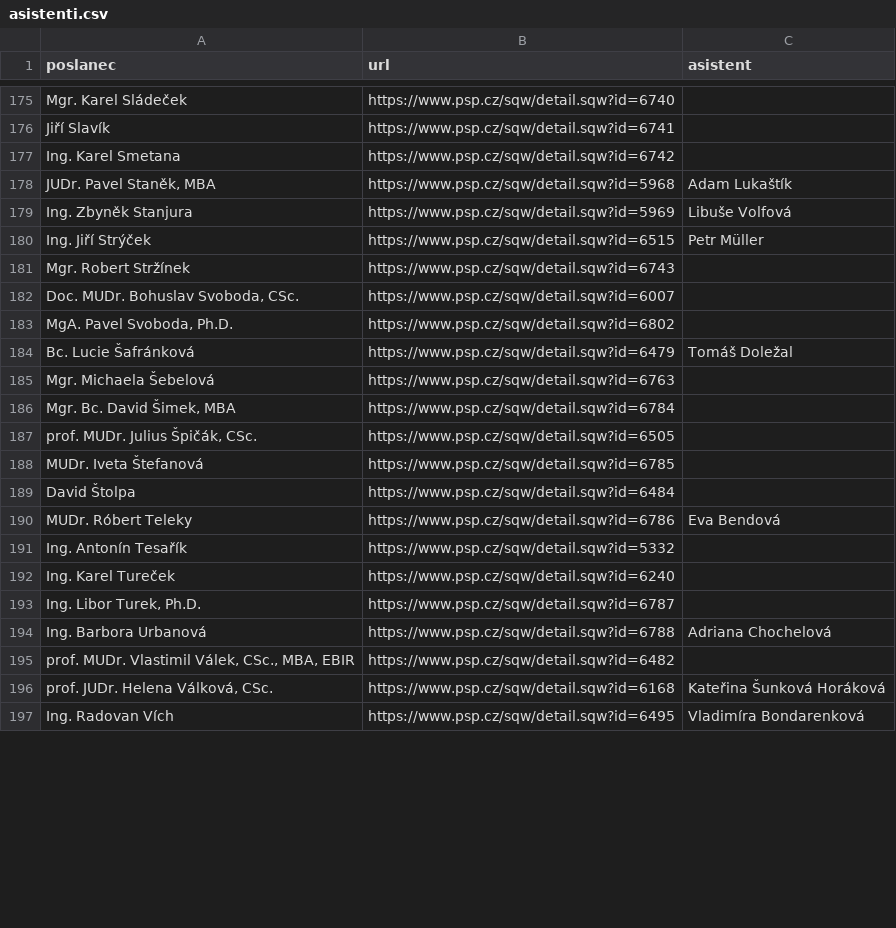
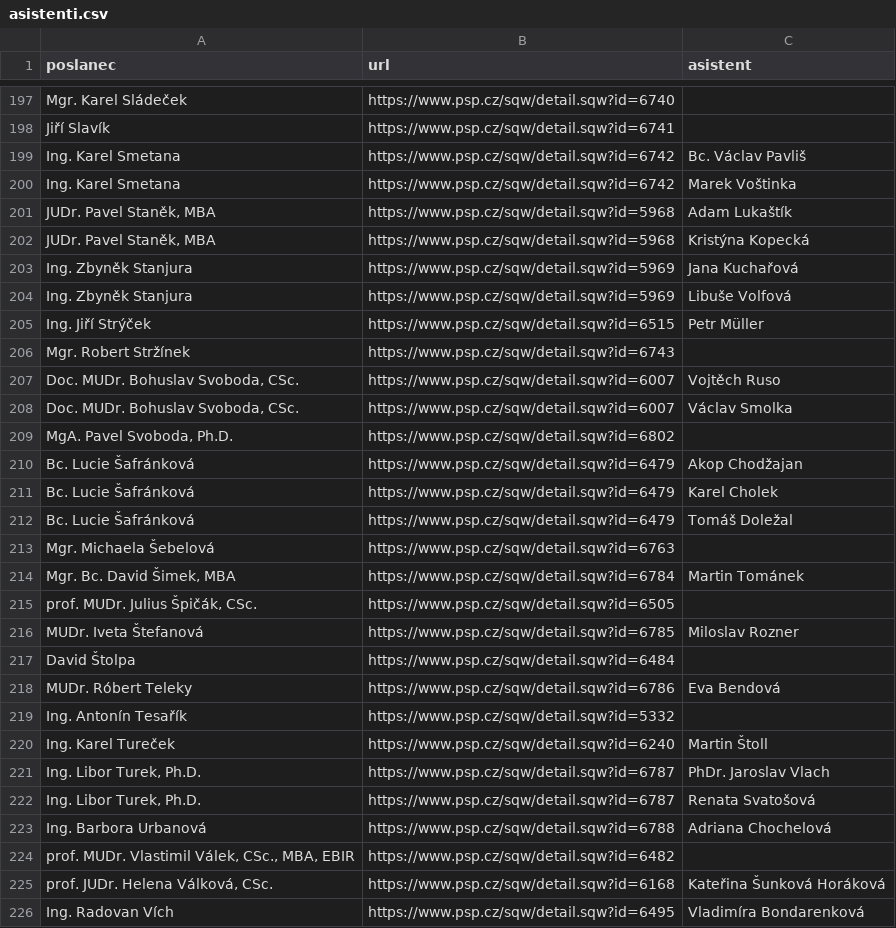
Before and after one commit to kokes/psp-asistenti, a CSV file: asistenti.csv, drawn as a sheet; only a part is shown, gaps mark what is left out; the diff covers the shown part only.

```diff
--- a/asistenti.csv
+++ b/asistenti.csv
@@ -176,4 +198,7 @@ Mgr. Karel Sládeček,https://www.psp.cz/sqw/detail.sqw?id=6740,
 Jiří Slavík,https://www.psp.cz/sqw/detail.sqw?id=6741,
-Ing. Karel Smetana,https://www.psp.cz/sqw/detail.sqw?id=6742,
+Ing. Karel Smetana,https://www.psp.cz/sqw/detail.sqw?id=6742,Bc. Václav Pavliš
+Ing. Karel Smetana,https://www.psp.cz/sqw/detail.sqw?id=6742,Marek Voštinka
 "JUDr. Pavel Staněk, MBA",https://www.psp.cz/sqw/detail.sqw?id=5968,Adam Lukaštík
+"JUDr. Pavel Staněk, MBA",https://www.psp.cz/sqw/detail.sqw?id=5968,Kristýna Kopecká
+Ing. Zbyněk Stanjura,https://www.psp.cz/sqw/detail.sqw?id=5969,Jana Kuchařová
 Ing. Zbyněk Stanjura,https://www.psp.cz/sqw/detail.sqw?id=5969,Libuše Volfová
@@ -181,9 +206,12 @@ Ing. Jiří Strýček,https://www.psp.cz/sqw/detail.sqw?id=6515,Petr Müller
 Mgr. Robert Stržínek,https://www.psp.cz/sqw/detail.sqw?id=6743,
-"Doc. MUDr. Bohuslav Svoboda, CSc.",https://www.psp.cz/sqw/detail.sqw?id=6007,
+"Doc. MUDr. Bohuslav Svoboda, CSc.",https://www.psp.cz/sqw/detail.sqw?id=6007,Vojtěch Ruso
+"Doc. MUDr. Bohuslav Svoboda, CSc.",https://www.psp.cz/sqw/detail.sqw?id=6007,Václav Smolka
 "MgA. Pavel Svoboda, Ph.D.",https://www.psp.cz/sqw/detail.sqw?id=6802,
+Bc. Lucie Šafránková,https://www.psp.cz/sqw/detail.sqw?id=6479,Akop Chodžajan
+Bc. Lucie Šafránková,https://www.psp.cz/sqw/detail.sqw?id=6479,Karel Cholek
 Bc. Lucie Šafránková,https://www.psp.cz/sqw/detail.sqw?id=6479,Tomáš Doležal
 Mgr. Michaela Šebelová,https://www.psp.cz/sqw/detail.sqw?id=6763,
-"Mgr. Bc. David Šimek, MBA",https://www.psp.cz/sqw/detail.sqw?id=6784,
+"Mgr. Bc. David Šimek, MBA",https://www.psp.cz/sqw/detail.sqw?id=6784,Martin Tománek
 "prof. MUDr. Julius Špičák, CSc.",https://www.psp.cz/sqw/detail.sqw?id=6505,
-MUDr. Iveta Štefanová,https://www.psp.cz/sqw/detail.sqw?id=6785,
+MUDr. Iveta Štefanová,https://www.psp.cz/sqw/detail.sqw?id=6785,Miloslav Rozner
 David Štolpa,https://www.psp.cz/sqw/detail.sqw?id=6484,
@@ -191,4 +219,5 @@ MUDr. Róbert Teleky,https://www.psp.cz/sqw/detail.sqw?id=6786,Eva Bendová
 Ing. Antonín Tesařík,https://www.psp.cz/sqw/detail.sqw?id=5332,
-Ing. Karel Tureček,https://www.psp.cz/sqw/detail.sqw?id=6240,
-"Ing. Libor Turek, Ph.D.",https://www.psp.cz/sqw/detail.sqw?id=6787,
+Ing. Karel Tureček,https://www.psp.cz/sqw/detail.sqw?id=6240,Martin Štoll
+"Ing. Libor Turek, Ph.D.",https://www.psp.cz/sqw/detail.sqw?id=6787,PhDr. Jaroslav Vlach
+"Ing. Libor Turek, Ph.D.",https://www.psp.cz/sqw/detail.sqw?id=6787,Renata Svatošová
 Ing. Barbora Urbanová,https://www.psp.cz/sqw/detail.sqw?id=6788,Adriana Chochelová
```
Also changed, not shown: 23 added rows and 34 edited cells elsewhere in this file, 1 other file.
